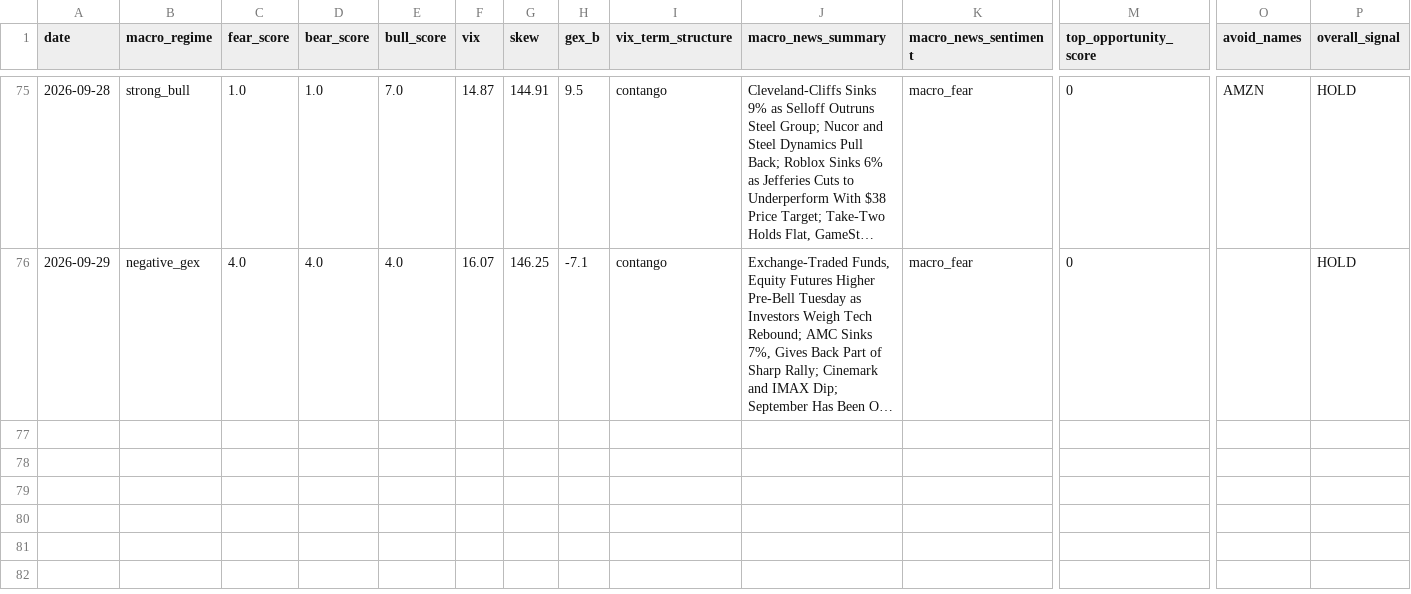
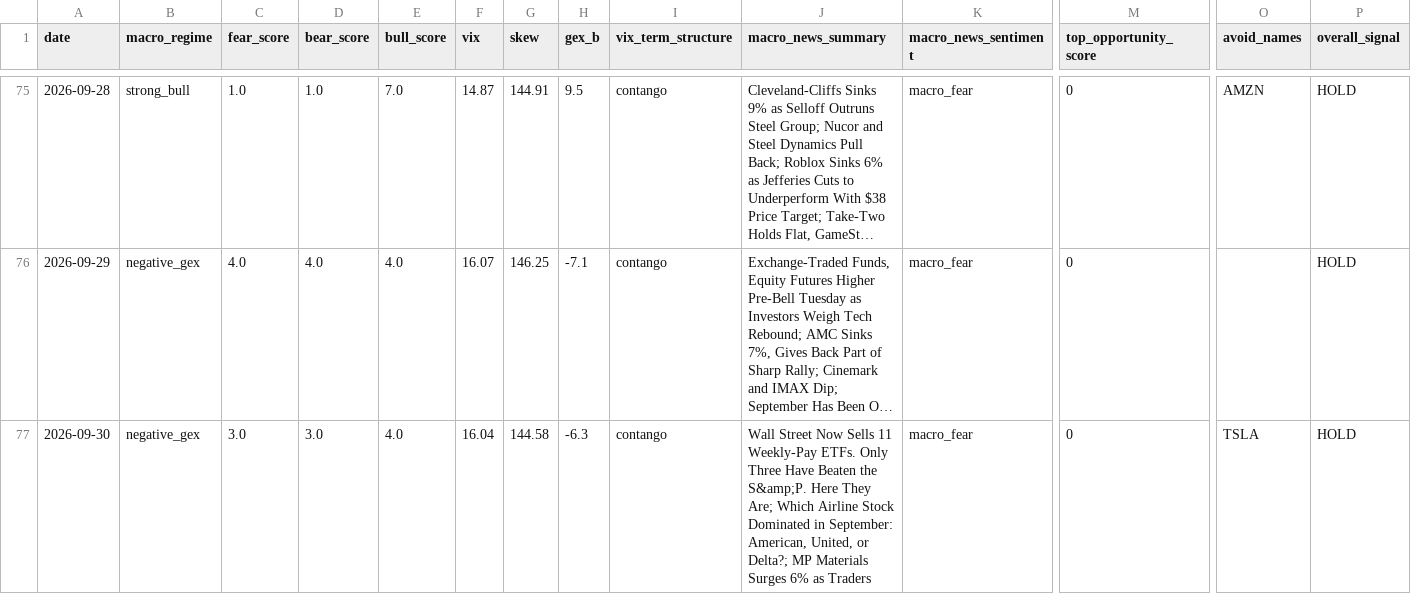
Before and after one commit to one7rade-byte/gex-tracker, a CSV file: intelligence_log.csv, drawn as a sheet; only a part is shown, gaps mark what is left out; long unchanged cells end in …; rows hold the shown columns only; the diff names each change by its address in the sheet, - before the commit and + after, or states it on an @@ line.

Commit message:
Intelligence report 2026-09-30

```diff
--- a/intelligence_log.csv
+++ b/intelligence_log.csv
+row 77: 2026-09-30 | negative_gex | 3.0 | 3.0 | 4.0 | 16.04 | 144.58 | -6.3 | contango | Wall Street Now Sells 11 Weekly-Pay ETFs. Only Three Have Beaten the S&amp;P. Here They Are; Which Airline Stock Dominated in September: American, United, or Delta?; MP Materials Surges 6% as Traders | macro_fear | 0 | TSLA | HOLD
```
Also changed, not shown: 1 other file.
